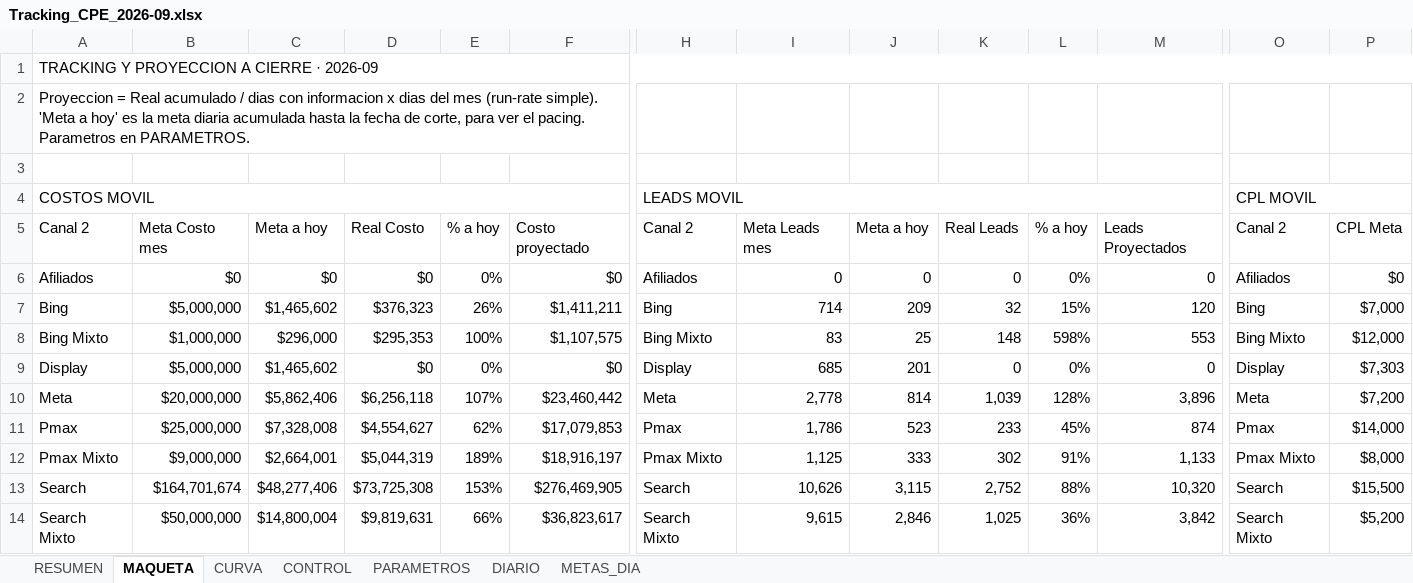
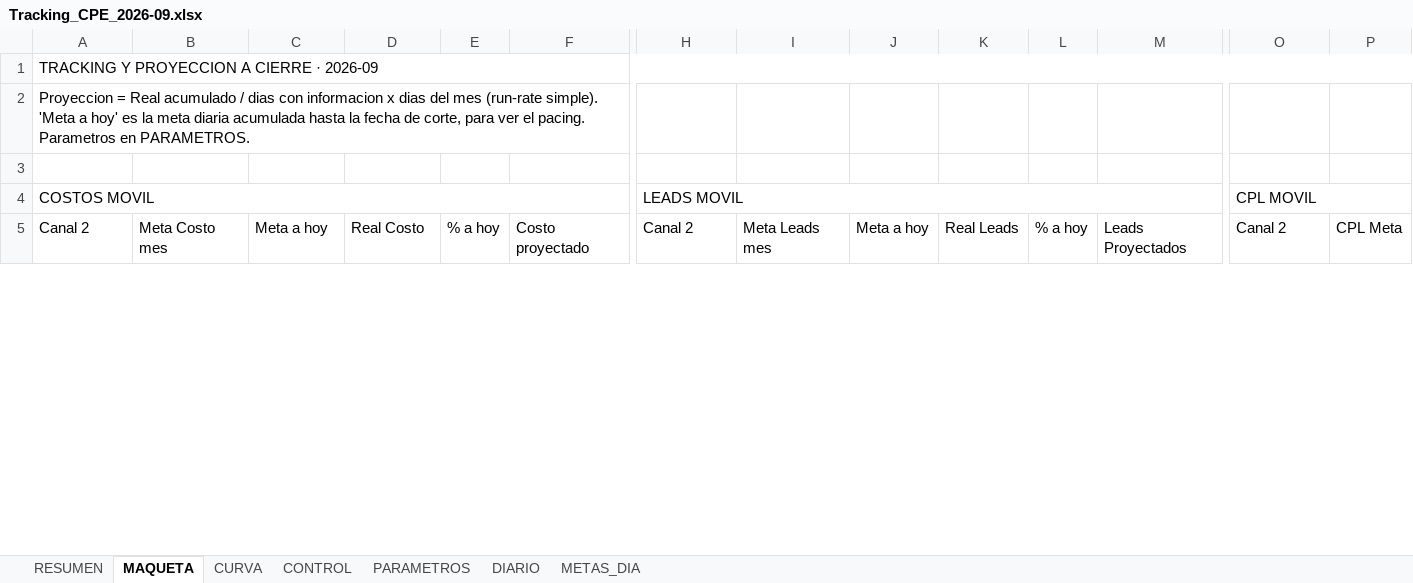
Before and after one commit to HarleyCuervo15/CL_Tracking_day, an Excel workbook: Tracking_CPE_2026-09.xlsx, sheet MAQUETA, drawn as a sheet; only a part is shown, gaps mark what is left out; values as stored, in another font and other column widths than the file's, no cell formats; removed rows and columns are numbered as before the commit, all else as after; rows hold the shown columns only; the diff covers the shown part only; the diff names each change by its address in the sheet, - before the commit and + after, or states it on an @@ line.

```diff
--- a/Tracking_CPE_2026-09.xlsx (sheet MAQUETA)
+++ b/Tracking_CPE_2026-09.xlsx (sheet MAQUETA)
-row 6: Afiliados | $0 | $0 | $0 | 0% | $0 | Afiliados | 0 | 0 | 0 | 0% | 0 | Afiliados | $0
-row 7: Bing | $5,000,000 | $1,465,602 | $376,323 | 26% | $1,411,211 | Bing | 714 | 209 | 32 | 15% | 120 | Bing | $7,000
-row 8: Bing Mixto | $1,000,000 | $296,000 | $295,353 | 100% | $1,107,575 | Bing Mixto | 83 | 25 | 148 | 598% | 553 | Bing Mixto | $12,000
-row 9: Display | $5,000,000 | $1,465,602 | $0 | 0% | $0 | Display | 685 | 201 | 0 | 0% | 0 | Display | $7,303
-row 10: Meta | $20,000,000 | $5,862,406 | $6,256,118 | 107% | $23,460,442 | Meta | 2,778 | 814 | 1,039 | 128% | 3,896 | Meta | $7,200
-row 11: Pmax | $25,000,000 | $7,328,008 | $4,554,627 | 62% | $17,079,853 | Pmax | 1,786 | 523 | 233 | 45% | 874 | Pmax | $14,000
-row 12: Pmax Mixto | $9,000,000 | $2,664,001 | $5,044,319 | 189% | $18,916,197 | Pmax Mixto | 1,125 | 333 | 302 | 91% | 1,133 | Pmax Mixto | $8,000
-row 13: Search | $164,701,674 | $48,277,406 | $73,725,308 | 153% | $276,469,905 | Search | 10,626 | 3,115 | 2,752 | 88% | 10,320 | Search | $15,500
-row 14: Search Mixto | $50,000,000 | $14,800,004 | $9,819,631 | 66% | $36,823,617 | Search Mixto | 9,615 | 2,846 | 1,025 | 36% | 3,842 | Search Mixto | $5,200
```
Also changed, not shown: 46 added rows and 49 removed rows elsewhere in this sheet, sheet METAS_DIA, sheet CURVA, sheet DIARIO, sheet RESUMEN, sheet PARAMETROS, sheet CONTROL, cell formats, metas.xlsx, 3 other files.
